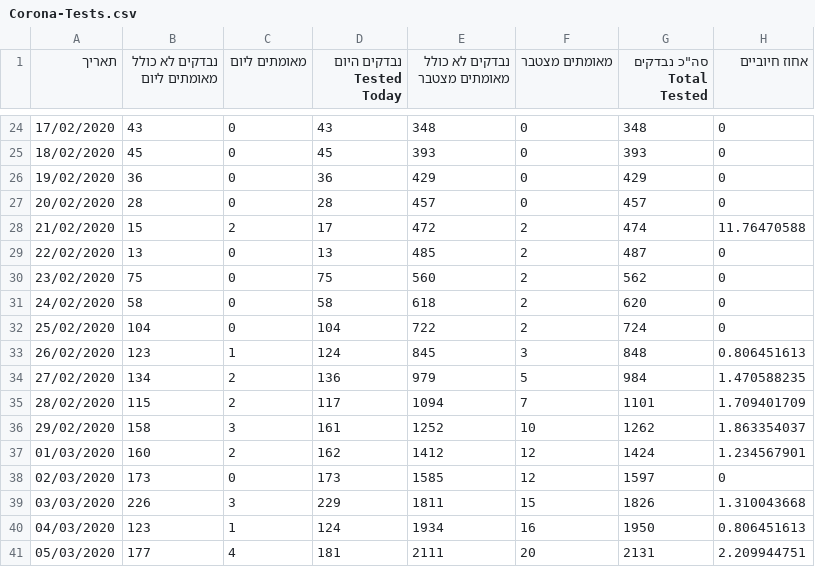
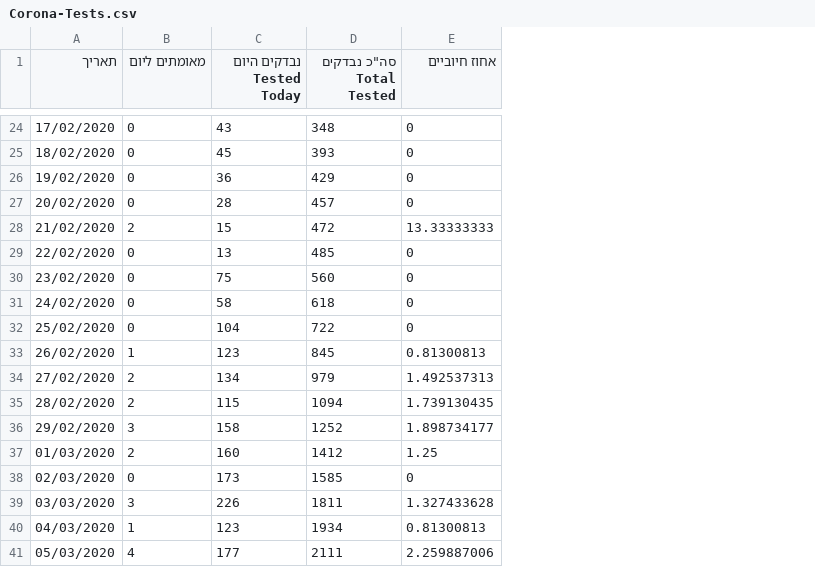
Before and after one commit to idandrd/israel-covid19-data, a CSV file: Corona-Tests.csv, drawn as a sheet; only a part is shown, gaps mark what is left out; removed rows and columns are numbered as before the commit, all else as after; the diff covers the shown part only; the diff names each change by its address in the sheet, - before the commit and + after, or states it on an @@ line.

```diff
--- a/Corona-Tests.csv
+++ b/Corona-Tests.csv
-column B (נבדקים לא כולל מאומתים ליום), rows 24-41: 43 | 45 | 36 | 28 | 15 | 13 | 75 | 58 | 104 | 123 | 134 | 115 | 158 | 160 | 173 | 226 | 123 | 177
-column E (נבדקים לא כולל מאומתים מצטבר), rows 24-41: 348 | 393 | 429 | 457 | 472 | 485 | 560 | 618 | 722 | 845 | 979 | 1094 | 1252 | 1412 | 1585 | 1811 | 1934 | 2111
-column F (מאומתים מצטבר), rows 24-41: 0 | 0 | 0 | 0 | 2 | 2 | 2 | 2 | 2 | 3 | 5 | 7 | 10 | 12 | 12 | 15 | 16 | 20
-C28 (נבדקים היום Tested Today): 17
+C28 (נבדקים היום Tested Today): 15
-D28 (סה"כ נבדקים Total Tested): 474
+D28 (סה"כ נבדקים Total Tested): 472
-E28 (אחוז חיוביים): 11.76470588
+E28 (אחוז חיוביים): 13.33333333
-D29 (סה"כ נבדקים Total Tested): 487
+D29 (סה"כ נבדקים Total Tested): 485
-D30 (סה"כ נבדקים Total Tested): 562
+D30 (סה"כ נבדקים Total Tested): 560
-D31 (סה"כ נבדקים Total Tested): 620
+D31 (סה"כ נבדקים Total Tested): 618
-D32 (סה"כ נבדקים Total Tested): 724
+D32 (סה"כ נבדקים Total Tested): 722
-C33 (נבדקים היום Tested Today): 124
+C33 (נבדקים היום Tested Today): 123
-D33 (סה"כ נבדקים Total Tested): 848
+D33 (סה"כ נבדקים Total Tested): 845
-E33 (אחוז חיוביים): 0.806451613
+E33 (אחוז חיוביים): 0.81300813
-C34 (נבדקים היום Tested Today): 136
+C34 (נבדקים היום Tested Today): 134
-D34 (סה"כ נבדקים Total Tested): 984
+D34 (סה"כ נבדקים Total Tested): 979
-E34 (אחוז חיוביים): 1.470588235
+E34 (אחוז חיוביים): 1.492537313
-C35 (נבדקים היום Tested Today): 117
+C35 (נבדקים היום Tested Today): 115
-D35 (סה"כ נבדקים Total Tested): 1101
+D35 (סה"כ נבדקים Total Tested): 1094
-E35 (אחוז חיוביים): 1.709401709
+E35 (אחוז חיוביים): 1.739130435
-C36 (נבדקים היום Tested Today): 161
+C36 (נבדקים היום Tested Today): 158
-D36 (סה"כ נבדקים Total Tested): 1262
+D36 (סה"כ נבדקים Total Tested): 1252
-E36 (אחוז חיוביים): 1.863354037
+E36 (אחוז חיוביים): 1.898734177
-C37 (נבדקים היום Tested Today): 162
+C37 (נבדקים היום Tested Today): 160
-D37 (סה"כ נבדקים Total Tested): 1424
+D37 (סה"כ נבדקים Total Tested): 1412
-E37 (אחוז חיוביים): 1.234567901
+E37 (אחוז חיוביים): 1.25
-D38 (סה"כ נבדקים Total Tested): 1597
+D38 (סה"כ נבדקים Total Tested): 1585
-C39 (נבדקים היום Tested Today): 229
+C39 (נבדקים היום Tested Today): 226
-D39 (סה"כ נבדקים Total Tested): 1826
+D39 (סה"כ נבדקים Total Tested): 1811
-E39 (אחוז חיוביים): 1.310043668
+E39 (אחוז חיוביים): 1.327433628
-C40 (נבדקים היום Tested Today): 124
+C40 (נבדקים היום Tested Today): 123
-D40 (סה"כ נבדקים Total Tested): 1950
+D40 (סה"כ נבדקים Total Tested): 1934
-E40 (אחוז חיוביים): 0.806451613
+E40 (אחוז חיוביים): 0.81300813
-C41 (נבדקים היום Tested Today): 181
+C41 (נבדקים היום Tested Today): 177
-D41 (סה"כ נבדקים Total Tested): 2131
+D41 (סה"כ נבדקים Total Tested): 2111
-E41 (אחוז חיוביים): 2.209944751
+E41 (אחוז חיוביים): 2.259887006
```
Also changed, not shown: 1 added row and 63 edited cells elsewhere in this file, Corona-Tests Percent.csv.
